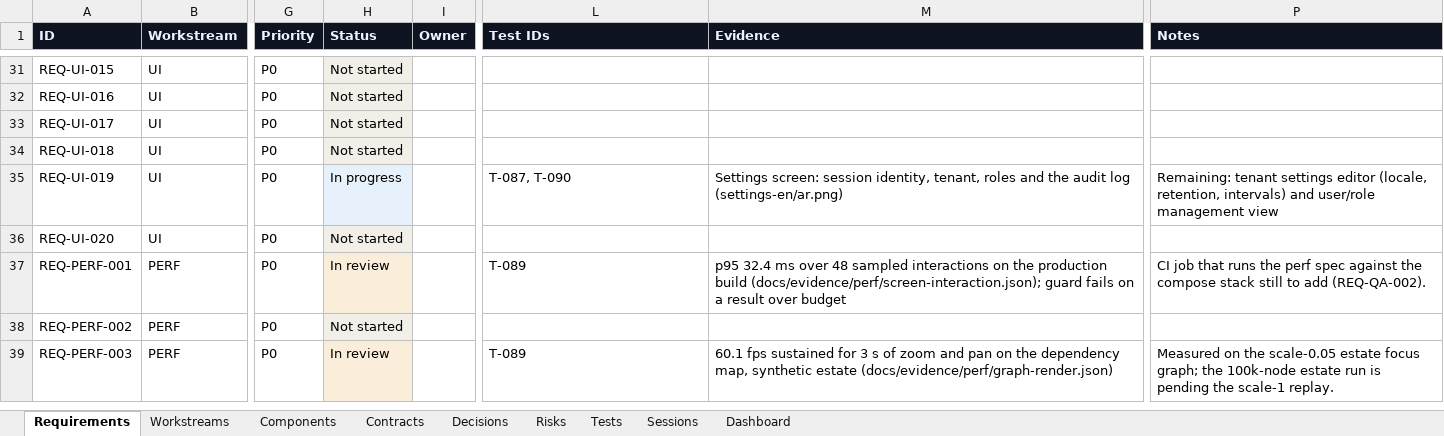
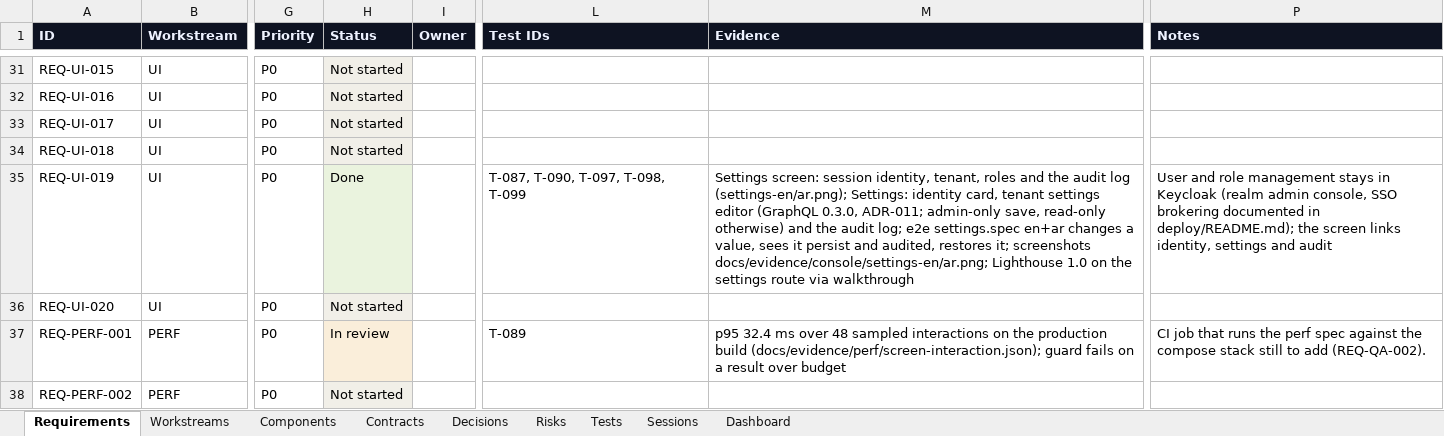
Before and after one commit to zakir80ac/OpenMap, an Excel workbook: tracker/OpenMap-Tracker.xlsx, sheet Requirements, drawn as a sheet; only a part is shown, gaps mark what is left out; the shorter side is filled out with more unchanged rows; values as stored, in another font and other column widths than the file's, no borders; the diff names each change by its address in the sheet, - before the commit and + after, or states it on an @@ line.

```diff
--- a/tracker/OpenMap-Tracker.xlsx (sheet Requirements)
+++ b/tracker/OpenMap-Tracker.xlsx (sheet Requirements)
-H35 (Status): In progress
+H35 (Status): Done
-H35 fill: #E6F1FB
+H35 fill: #EAF3DE
-L35 (Test IDs): T-087, T-090
+L35 (Test IDs): T-087, T-090, T-097, T-098, T-099
-M35 (Evidence): …audit log (settings-en/ar.png)
+M35 (Evidence): …audit log (settings-en/ar.png); Settings: identity card, tenant settings editor (GraphQL 0.3.0, ADR-011; admin-only save, read-only otherwise) and the audit log; e2e settings.spec en+ar changes a value, sees it persist and audited, restores it; screenshots docs/evidence/console/settings-en/ar.png; Lighthouse 1.0 on the settings route via walkthrough
-P35 (Notes): Remaining: tenant settings editor (locale, retention, intervals) and user/role management view
+P35 (Notes): User and role management stays in Keycloak (realm admin console, SSO brokering documented in deploy/README.md); the screen links identity, settings and audit
```
Also changed, not shown: sheet Tests, sheet Dashboard, sheet Workstreams, 5 other files.
